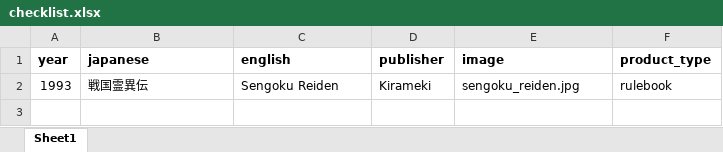
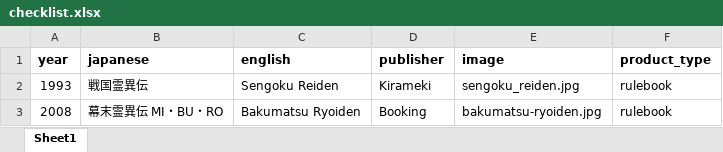
Before and after one commit to weatherspud/japanese-collectors-list, an Excel workbook: sengoku-reiden/checklist.xlsx, sheet Sheet1, drawn as a sheet; values as stored, in another font and other column widths than the file's, no borders; the diff names each change by its address in the sheet, - before the commit and + after, or states it on an @@ line.

Commit message:
sengoku-reiden

```diff
--- a/sengoku-reiden/checklist.xlsx (sheet Sheet1)
+++ b/sengoku-reiden/checklist.xlsx (sheet Sheet1)
+row 3: 2008 | 幕末霊異伝 MI・BU・RO | Bakumatsu Ryoiden | Booking | bakumatsu-ryoiden.jpg | rulebook
```
Also changed, not shown: 4 other files.
